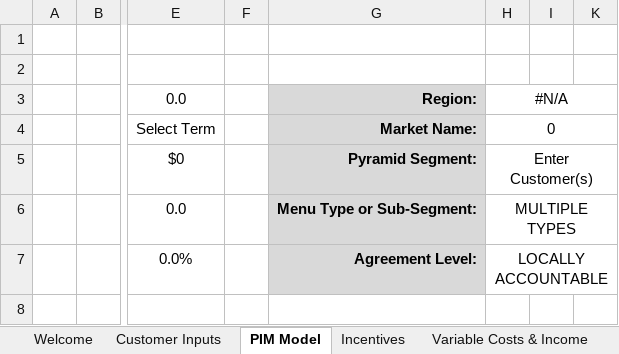
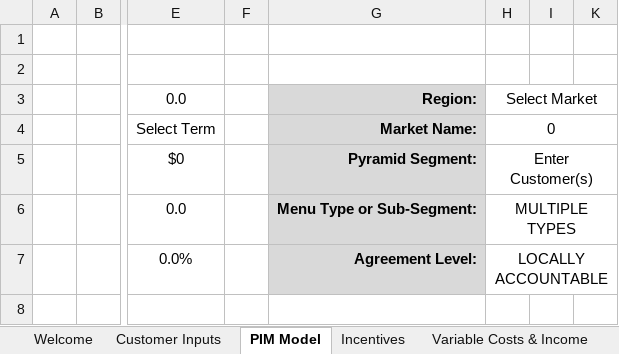
Before and after one commit to Ushadevi-velusamy/ALC, an Excel workbook: ALC Master File.xlsm, sheet PIM Model, drawn as a sheet; only a part is shown, gaps mark what is left out; values as stored, in another font and other column widths than the file's, no borders; charts and pictures and conditional formats not drawn; the diff names each change by its address in the sheet, - before the commit and + after, or states it on an @@ line.

```diff
--- a/ALC Master File.xlsm (sheet PIM Model)
+++ b/ALC Master File.xlsm (sheet PIM Model)
-H3: #N/A
+H3: Select Market
```
Also changed, not shown: sheet Incentives, hidden cells.
